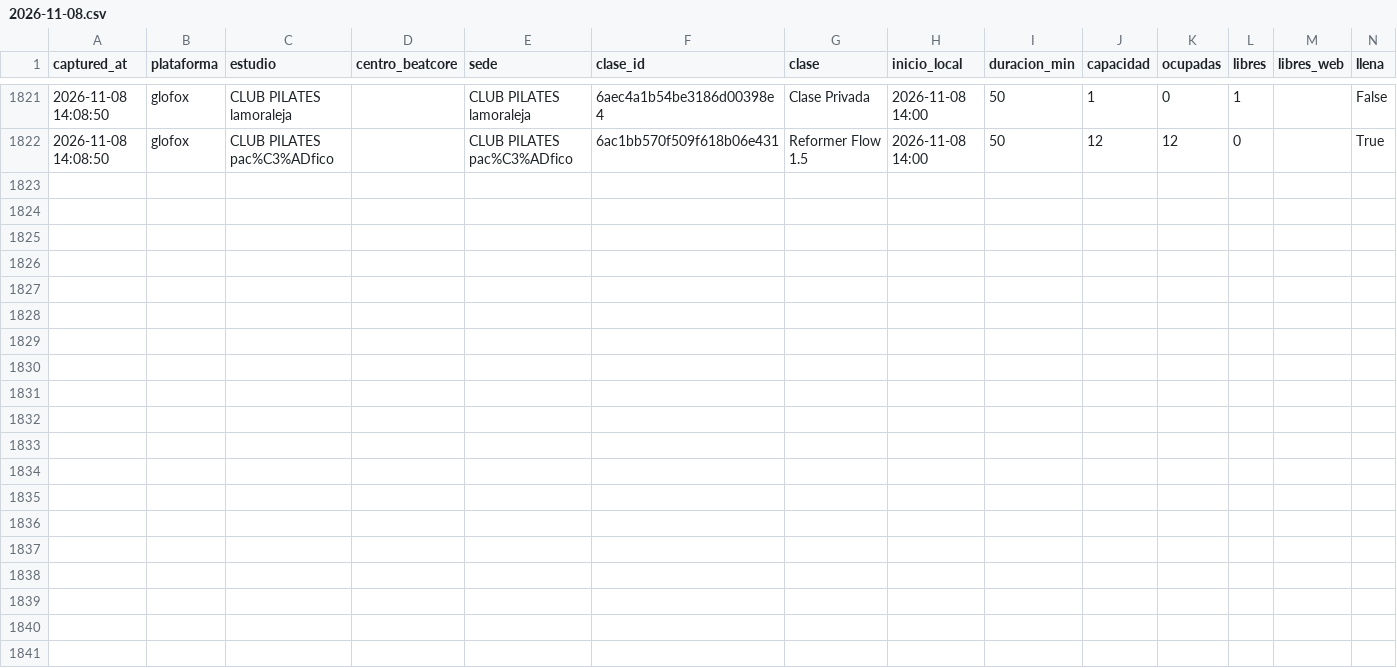
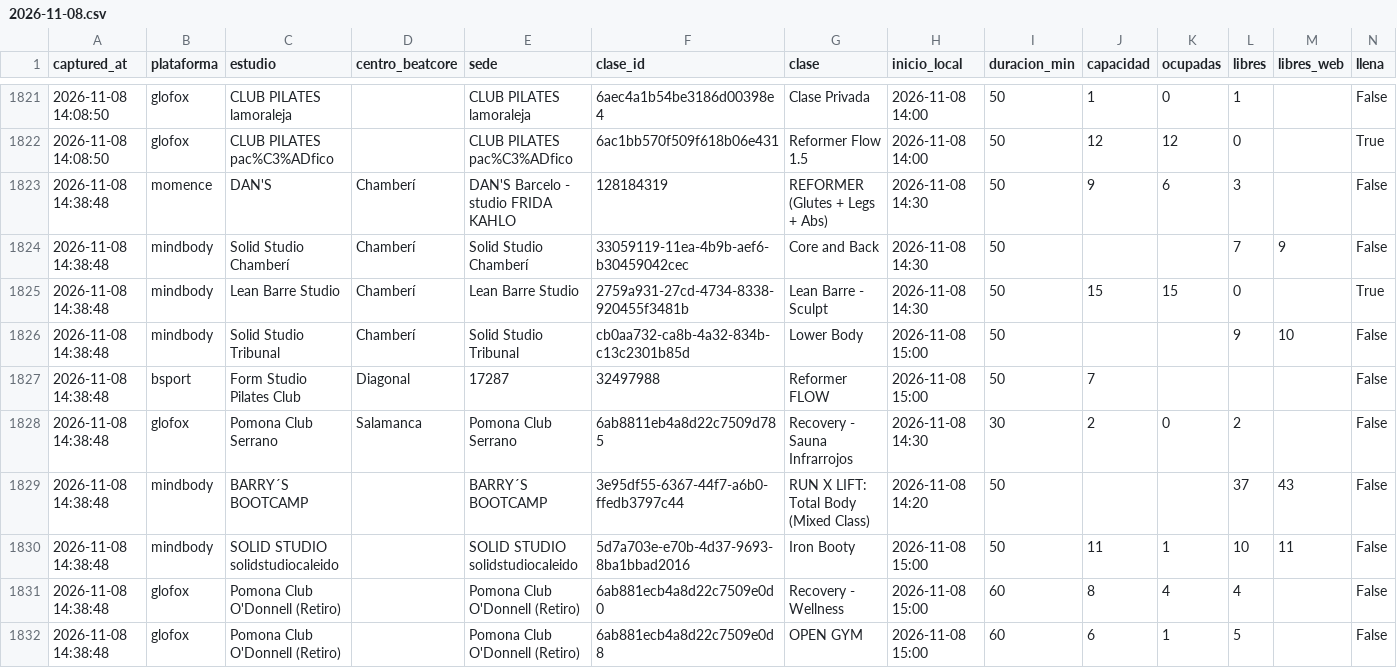
Before and after one commit to fedeloap/ocupacion-beatcore, a CSV file: data/2026-11-08.csv, drawn as a sheet; only a part is shown, gaps mark what is left out; rows hold the shown columns only; the diff names each change by its address in the sheet, - before the commit and + after, or states it on an @@ line.

```diff
--- a/data/2026-11-08.csv
+++ b/data/2026-11-08.csv
+row 1823: 2026-11-08 14:38:48 | momence | DAN'S | Chamberí | DAN'S Barcelo - studio FRIDA KAHLO | 128184319 | REFORMER (Glutes + Legs + Abs) | 2026-11-08 14:30 | 50 | 9 | 6 | 3 |  | False
+row 1824: 2026-11-08 14:38:48 | mindbody | Solid Studio Chamberí | Chamberí | Solid Studio Chamberí | 33059119-11ea-4b9b-aef6-b30459042cec | Core and Back | 2026-11-08 14:30 | 50 |  |  | 7 | 9 | False
+row 1825: 2026-11-08 14:38:48 | mindbody | Lean Barre Studio | Chamberí | Lean Barre Studio | 2759a931-27cd-4734-8338-920455f3481b | Lean Barre - Sculpt | 2026-11-08 14:30 | 50 | 15 | 15 | 0 |  | True
+row 1826: 2026-11-08 14:38:48 | mindbody | Solid Studio Tribunal | Chamberí | Solid Studio Tribunal | cb0aa732-ca8b-4a32-834b-c13c2301b85d | Lower Body | 2026-11-08 15:00 | 50 |  |  | 9 | 10 | False
+row 1827: 2026-11-08 14:38:48 | bsport | Form Studio Pilates Club | Diagonal | 17287 | 32497988 | Reformer FLOW | 2026-11-08 15:00 | 50 | 7 |  |  |  | False
+row 1828: 2026-11-08 14:38:48 | glofox | Pomona Club Serrano | Salamanca | Pomona Club Serrano | 6ab8811eb4a8d22c7509d785 | Recovery - Sauna Infrarrojos | 2026-11-08 14:30 | 30 | 2 | 0 | 2 |  | False
+row 1829: 2026-11-08 14:38:48 | mindbody | BARRY´S BOOTCAMP |  | BARRY´S BOOTCAMP | 3e95df55-6367-44f7-a6b0-ffedb3797c44 | RUN X LIFT: Total Body (Mixed Class) | 2026-11-08 14:20 | 50 |  |  | 37 | 43 | False
+row 1830: 2026-11-08 14:38:48 | mindbody | SOLID STUDIO solidstudiocaleido |  | SOLID STUDIO solidstudiocaleido | 5d7a703e-e70b-4d37-9693-8ba1bbad2016 | Iron Booty | 2026-11-08 15:00 | 50 | 11 | 1 | 10 | 11 | False
+row 1831: 2026-11-08 14:38:48 | glofox | Pomona Club O'Donnell (Retiro) |  | Pomona Club O'Donnell (Retiro) | 6ab881ecb4a8d22c7509e0d0 | Recovery - Wellness | 2026-11-08 15:00 | 60 | 8 | 4 | 4 |  | False
+row 1832: 2026-11-08 14:38:48 | glofox | Pomona Club O'Donnell (Retiro) |  | Pomona Club O'Donnell (Retiro) | 6ab881ecb4a8d22c7509e0d8 | OPEN GYM | 2026-11-08 15:00 | 60 | 6 | 1 | 5 |  | False
```
Also changed, not shown: 1 other file.
